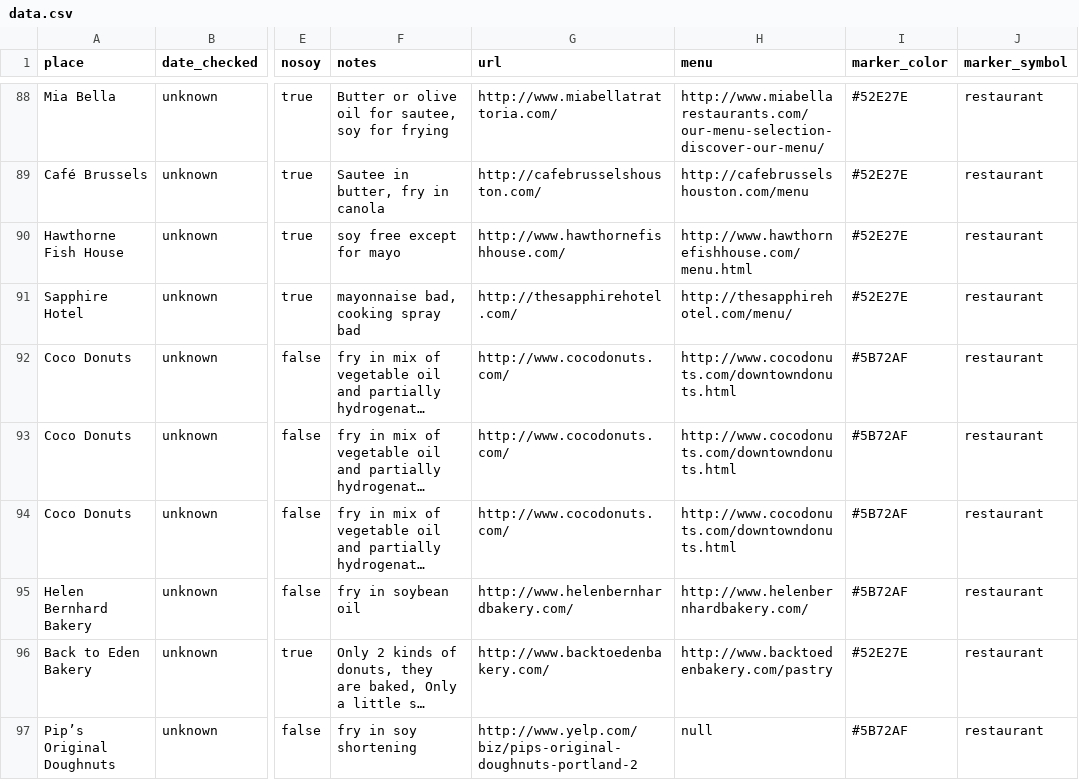
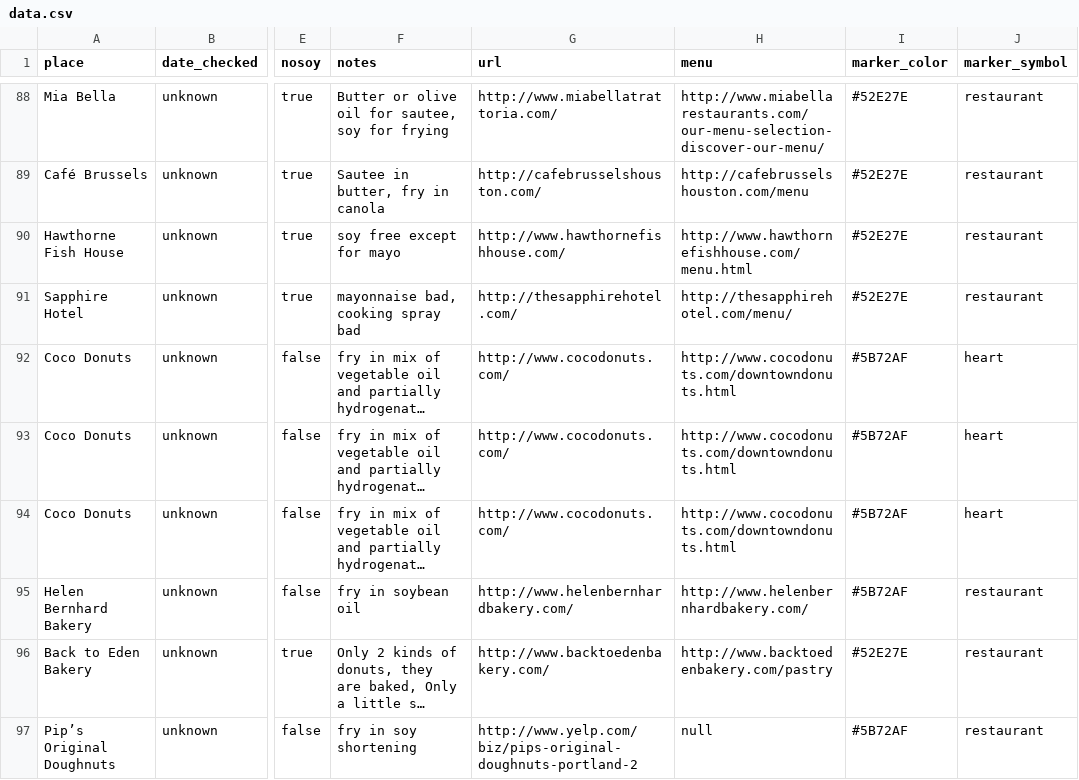
Before and after one commit to sckott/soylocs, a CSV file: data.csv, drawn as a sheet; only a part is shown, gaps mark what is left out; long unchanged cells end in …; the diff covers the shown part only; the diff names each change by its address in the sheet, - before the commit and + after, or states it on an @@ line.

```diff
--- a/data.csv
+++ b/data.csv
-J92:J94 (marker_symbol): restaurant
+J92:J94 (marker_symbol): heart
```
Also changed, not shown: 18 edited cells elsewhere in this file, 1 other file.
